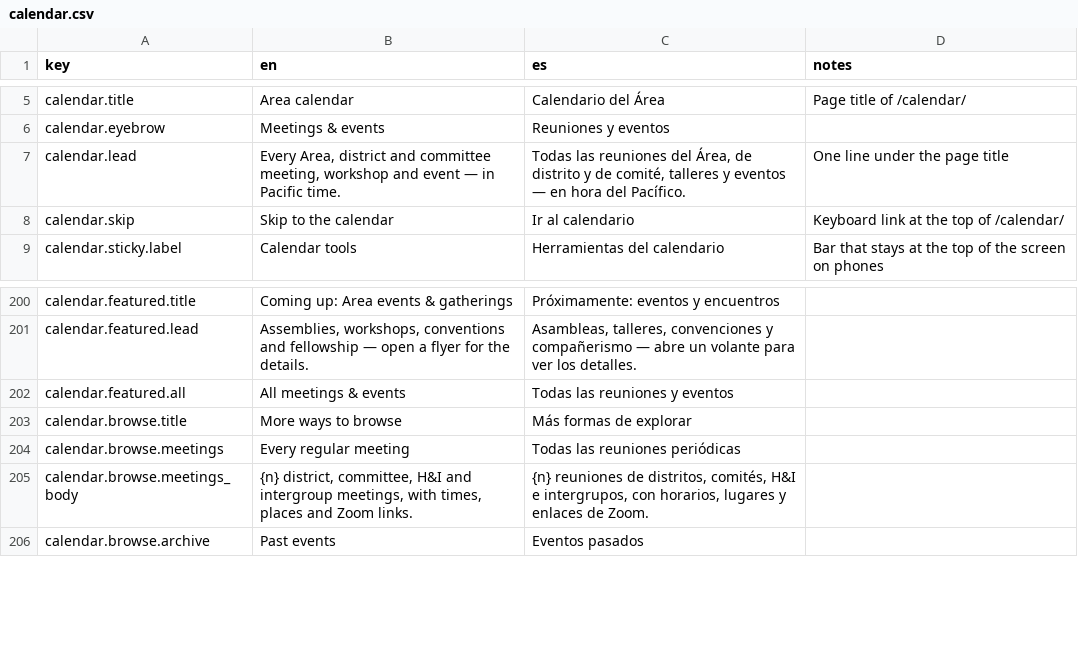
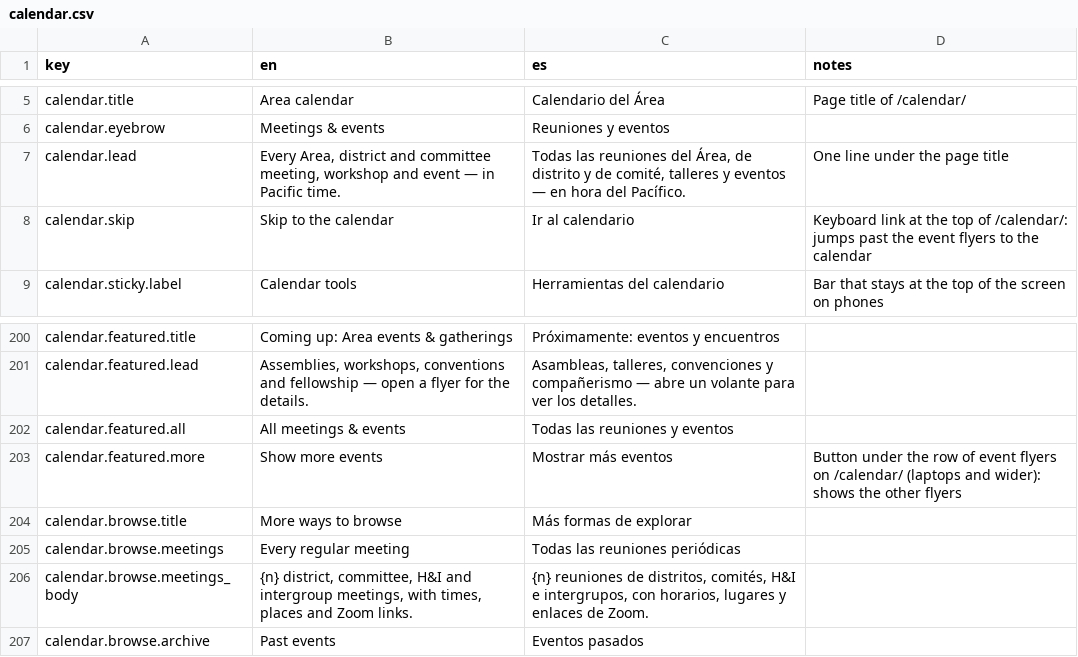
Before and after one commit to MKP715/MSCA09, a CSV file: data/text/calendar.csv, drawn as a sheet; only a part is shown, gaps mark what is left out.

```diff
--- a/data/text/calendar.csv
+++ b/data/text/calendar.csv
@@ -7,3 +7,3 @@ calendar.eyebrow,Meetings & events,Reuniones y eventos,
 calendar.lead,"Every Area, district and committee meeting, workshop and event — in Pacific time.","Todas las reuniones del Área, de distrito y de comité, talleres y eventos — en hora del Pacífico.",One line under the page title
-calendar.skip,Skip to the calendar,Ir al calendario,Keyboard link at the top of /calendar/
+calendar.skip,Skip to the calendar,Ir al calendario,Keyboard link at the top of /calendar/: jumps past the event flyers to the calendar
 calendar.sticky.label,Calendar tools,Herramientas del calendario,Bar that stays at the top of the screen on phones
@@ -202,2 +202,3 @@ calendar.featured.lead,"Assemblies, workshops, conventions and fellowship — op
 calendar.featured.all,All meetings & events,Todas las reuniones y eventos,
+calendar.featured.more,Show more events,Mostrar más eventos,"Button under the row of event flyers on /calendar/ (laptops and wider): shows the other flyers"
 calendar.browse.title,More ways to browse,Más formas de explorar,
```
Also changed, not shown: 3 other files.
